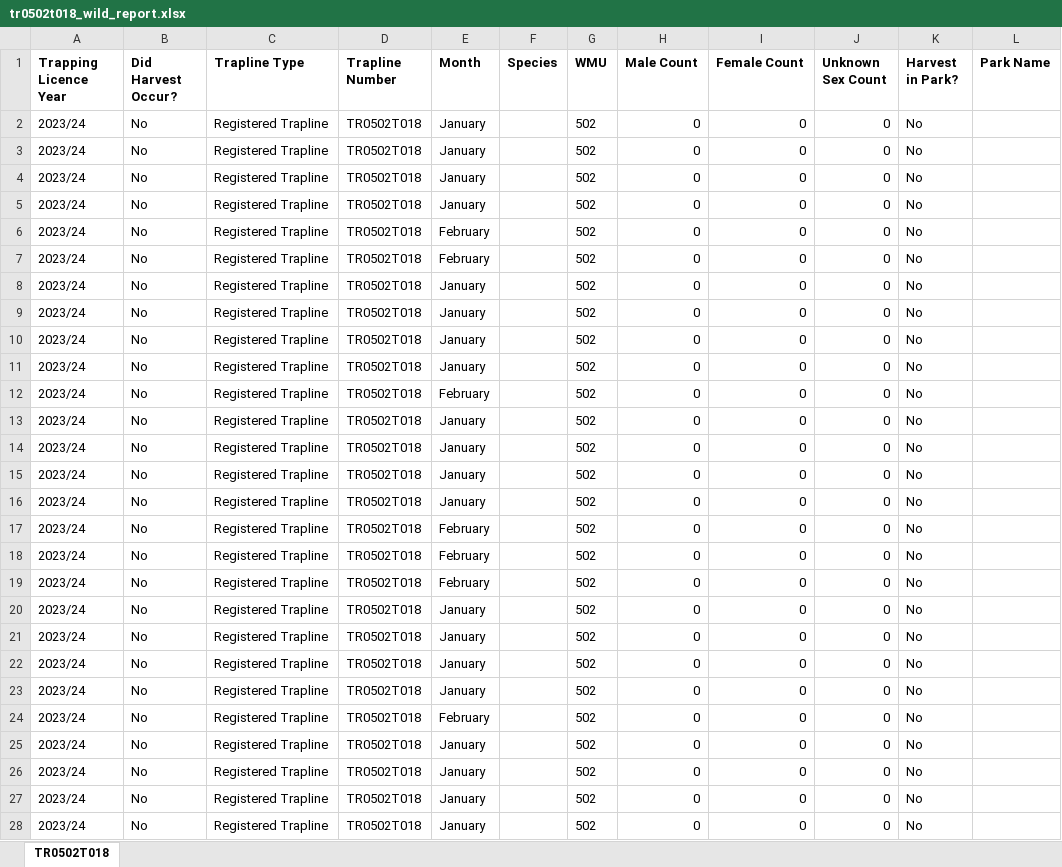
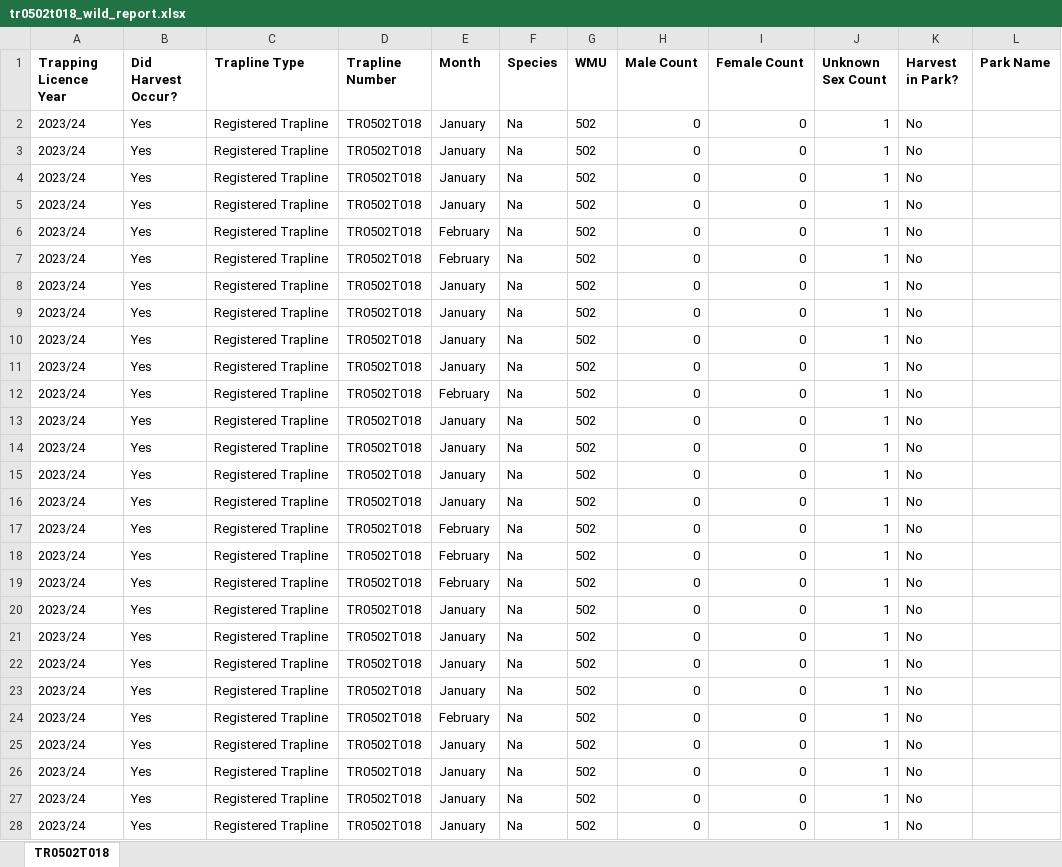
Before and after one commit to GraydonShevchenko/trapper-data-reporting, an Excel workbook: wild_reports/tr0502t018_wild_report.xlsx, sheet TR0502T018, drawn as a sheet; only a part is shown; values as stored, in another font and other column widths than the file's, no borders; the diff covers the shown part only; the diff names each change by its address in the sheet, - before the commit and + after, or states it on an @@ line.

```diff
--- a/wild_reports/tr0502t018_wild_report.xlsx (sheet TR0502T018)
+++ b/wild_reports/tr0502t018_wild_report.xlsx (sheet TR0502T018)
-B2:B28 (Did Harvest Occur?): No
+B2:B28 (Did Harvest Occur?): Yes
-F2:F28 (Species): (empty)
+F2:F28 (Species): Na
-J2:J28 (Unknown Sex Count): 0
+J2:J28 (Unknown Sex Count): 1
```
Also changed, not shown: 139 edited cells elsewhere in this sheet, wild_reports/tr0330t006_wild_report.xlsx, wild_reports/tr0331t005_wild_report.xlsx, 12 other files.
